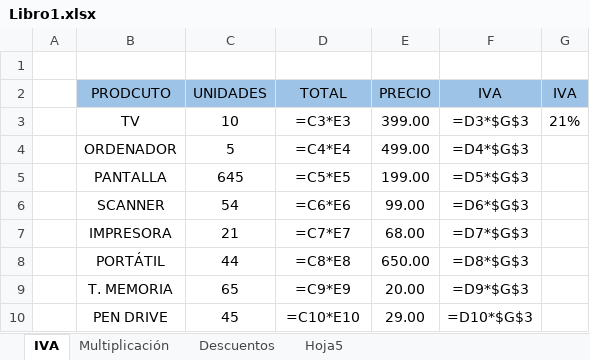
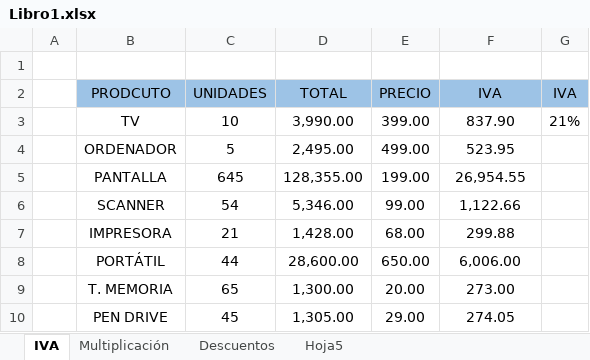
Before and after one commit to lz20r/DAW, an Excel workbook: asignaturas/BI/EXCEL/Miércoles 18 septiembre/Libro1.xlsx, sheet IVA, drawn as a sheet; values as stored, in another font and other column widths than the file's, no borders; formulas without a stored value are shown as written; the diff names each change by its address in the sheet, - before the commit and + after, or states it on an @@ line.

```diff
--- a/asignaturas/BI/EXCEL/Miércoles 18 septiembre/Libro1.xlsx (sheet IVA)
+++ b/asignaturas/BI/EXCEL/Miércoles 18 septiembre/Libro1.xlsx (sheet IVA)
-D3 (TOTAL): =C3*E3
+D3 (TOTAL): 3,990.00
-F3 (IVA): =D3*$G$3
+F3 (IVA): 837.90
-D4 (TOTAL): =C4*E4
+D4 (TOTAL): 2,495.00
-F4 (IVA): =D4*$G$3
+F4 (IVA): 523.95
-D5 (TOTAL): =C5*E5
+D5 (TOTAL): 128,355.00
-F5 (IVA): =D5*$G$3
+F5 (IVA): 26,954.55
-D6 (TOTAL): =C6*E6
+D6 (TOTAL): 5,346.00
-F6 (IVA): =D6*$G$3
+F6 (IVA): 1,122.66
-D7 (TOTAL): =C7*E7
+D7 (TOTAL): 1,428.00
-F7 (IVA): =D7*$G$3
+F7 (IVA): 299.88
-D8 (TOTAL): =C8*E8
+D8 (TOTAL): 28,600.00
-F8 (IVA): =D8*$G$3
+F8 (IVA): 6,006.00
-D9 (TOTAL): =C9*E9
+D9 (TOTAL): 1,300.00
-F9 (IVA): =D9*$G$3
+F9 (IVA): 273.00
-D10 (TOTAL): =C10*E10
+D10 (TOTAL): 1,305.00
-F10 (IVA): =D10*$G$3
+F10 (IVA): 274.05
```
Also changed, not shown: sheet Multiplicación, sheet Descuentos, sheet Hoja5, 27 other files.
